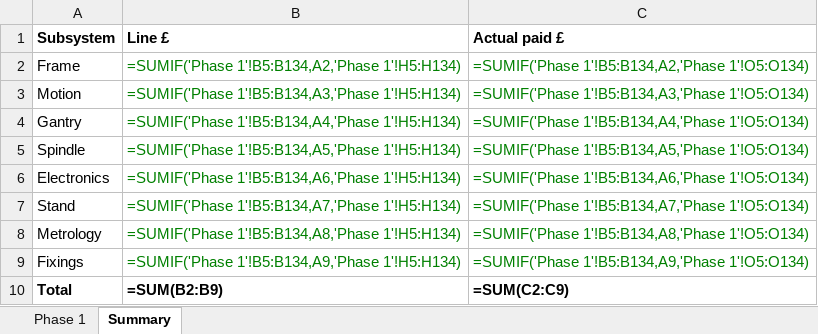
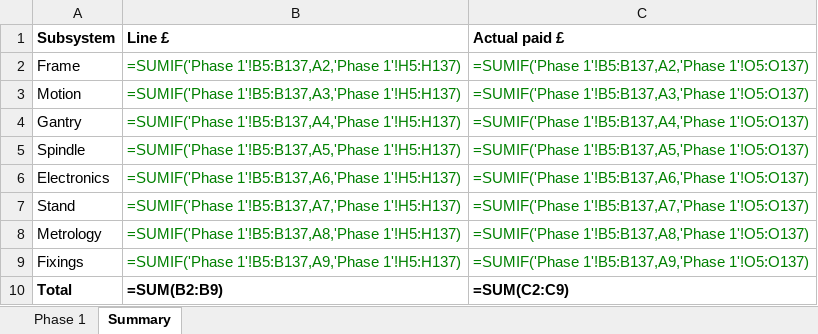
Before and after one commit to yousef-chitani/Type_0_CNC, an Excel workbook: docs/phase1-bom.xlsx, sheet Summary, drawn as a sheet; values as stored, in another font and other column widths than the file's, no borders; formulas without a stored value are shown as written; the diff names each change by its address in the sheet, - before the commit and + after, or states it on an @@ line.

```diff
--- a/docs/phase1-bom.xlsx (sheet Summary)
+++ b/docs/phase1-bom.xlsx (sheet Summary)
-B2 (Line £): =SUMIF('Phase 1'!B5:B134,A2,'Phase 1'!H5:H134)
+B2 (Line £): =SUMIF('Phase 1'!B5:B137,A2,'Phase 1'!H5:H137)
-C2 (Actual paid £): =SUMIF('Phase 1'!B5:B134,A2,'Phase 1'!O5:O134)
+C2 (Actual paid £): =SUMIF('Phase 1'!B5:B137,A2,'Phase 1'!O5:O137)
-B3 (Line £): =SUMIF('Phase 1'!B5:B134,A3,'Phase 1'!H5:H134)
+B3 (Line £): =SUMIF('Phase 1'!B5:B137,A3,'Phase 1'!H5:H137)
-C3 (Actual paid £): =SUMIF('Phase 1'!B5:B134,A3,'Phase 1'!O5:O134)
+C3 (Actual paid £): =SUMIF('Phase 1'!B5:B137,A3,'Phase 1'!O5:O137)
-B4 (Line £): =SUMIF('Phase 1'!B5:B134,A4,'Phase 1'!H5:H134)
+B4 (Line £): =SUMIF('Phase 1'!B5:B137,A4,'Phase 1'!H5:H137)
-C4 (Actual paid £): =SUMIF('Phase 1'!B5:B134,A4,'Phase 1'!O5:O134)
+C4 (Actual paid £): =SUMIF('Phase 1'!B5:B137,A4,'Phase 1'!O5:O137)
-B5 (Line £): =SUMIF('Phase 1'!B5:B134,A5,'Phase 1'!H5:H134)
+B5 (Line £): =SUMIF('Phase 1'!B5:B137,A5,'Phase 1'!H5:H137)
-C5 (Actual paid £): =SUMIF('Phase 1'!B5:B134,A5,'Phase 1'!O5:O134)
+C5 (Actual paid £): =SUMIF('Phase 1'!B5:B137,A5,'Phase 1'!O5:O137)
-B6 (Line £): =SUMIF('Phase 1'!B5:B134,A6,'Phase 1'!H5:H134)
+B6 (Line £): =SUMIF('Phase 1'!B5:B137,A6,'Phase 1'!H5:H137)
-C6 (Actual paid £): =SUMIF('Phase 1'!B5:B134,A6,'Phase 1'!O5:O134)
+C6 (Actual paid £): =SUMIF('Phase 1'!B5:B137,A6,'Phase 1'!O5:O137)
-B7 (Line £): =SUMIF('Phase 1'!B5:B134,A7,'Phase 1'!H5:H134)
+B7 (Line £): =SUMIF('Phase 1'!B5:B137,A7,'Phase 1'!H5:H137)
-C7 (Actual paid £): =SUMIF('Phase 1'!B5:B134,A7,'Phase 1'!O5:O134)
+C7 (Actual paid £): =SUMIF('Phase 1'!B5:B137,A7,'Phase 1'!O5:O137)
-B8 (Line £): =SUMIF('Phase 1'!B5:B134,A8,'Phase 1'!H5:H134)
+B8 (Line £): =SUMIF('Phase 1'!B5:B137,A8,'Phase 1'!H5:H137)
-C8 (Actual paid £): =SUMIF('Phase 1'!B5:B134,A8,'Phase 1'!O5:O134)
+C8 (Actual paid £): =SUMIF('Phase 1'!B5:B137,A8,'Phase 1'!O5:O137)
-B9 (Line £): =SUMIF('Phase 1'!B5:B134,A9,'Phase 1'!H5:H134)
+B9 (Line £): =SUMIF('Phase 1'!B5:B137,A9,'Phase 1'!H5:H137)
-C9 (Actual paid £): =SUMIF('Phase 1'!B5:B134,A9,'Phase 1'!O5:O134)
+C9 (Actual paid £): =SUMIF('Phase 1'!B5:B137,A9,'Phase 1'!O5:O137)
```
Also changed, not shown: sheet Phase 1, 9 other files.
